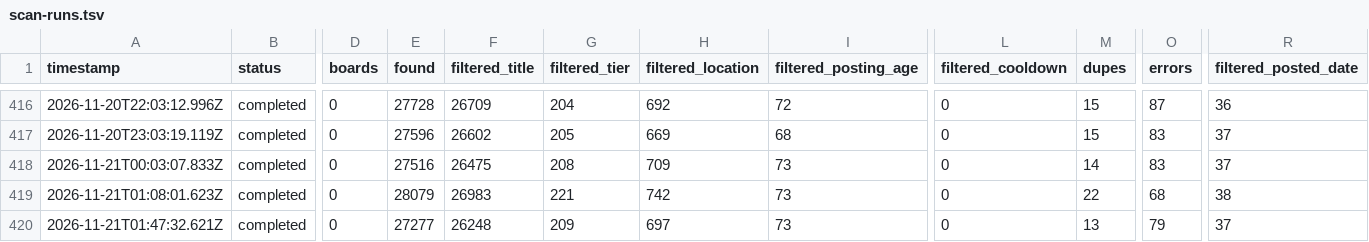
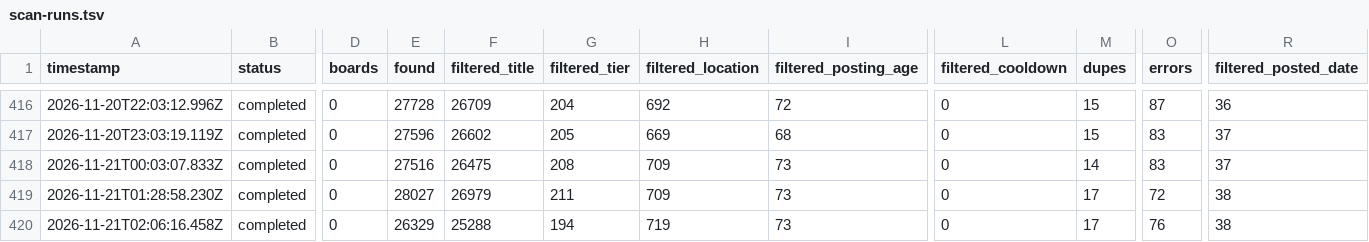
Before and after one commit to manpreetsinghpannu/finance-job-radar, a TSV file: data/scan-runs.tsv, drawn as a sheet; only a part is shown, gaps mark what is left out; the diff names each change by its address in the sheet, - before the commit and + after, or states it on an @@ line.

Commit message:
scan 2026-11-21T02:22Z

```diff
--- a/data/scan-runs.tsv
+++ b/data/scan-runs.tsv
-A419 (timestamp): 2026-11-21T01:08:01.623Z
+A419 (timestamp): 2026-11-21T01:28:58.230Z
-E419 (found): 28079
+E419 (found): 28027
-F419 (filtered_title): 26983
+F419 (filtered_title): 26979
-G419 (filtered_tier): 221
+G419 (filtered_tier): 211
-H419 (filtered_location): 742
+H419 (filtered_location): 709
-M419 (dupes): 22
+M419 (dupes): 17
-O419 (errors): 68
+O419 (errors): 72
-A420 (timestamp): 2026-11-21T01:47:32.621Z
+A420 (timestamp): 2026-11-21T02:06:16.458Z
-E420 (found): 27277
+E420 (found): 26329
-F420 (filtered_title): 26248
+F420 (filtered_title): 25288
-G420 (filtered_tier): 209
+G420 (filtered_tier): 194
-H420 (filtered_location): 697
+H420 (filtered_location): 719
-M420 (dupes): 13
+M420 (dupes): 17
-O420 (errors): 79
+O420 (errors): 76
-R420 (filtered_posted_date): 37
+R420 (filtered_posted_date): 38
```
Also changed, not shown: 7 other files.
